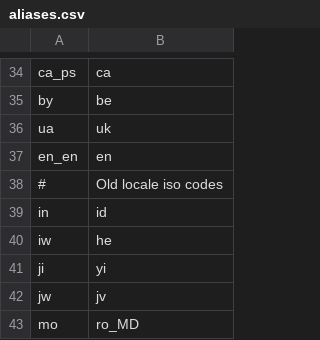
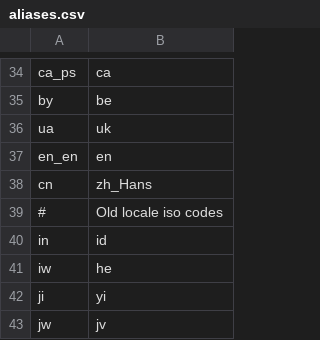
Before and after one commit to WeblateOrg/language-data, a CSV file: aliases.csv, drawn as a sheet; only a part is shown, gaps mark what is left out; the shorter side is filled out with more unchanged rows; the diff names each change by its address in the sheet, - before the commit and + after, or states it on an @@ line.

Commit message:
Add alias for cn
Signed-off-by: Michal Čihař <michal@cihar.com>

```diff
--- a/aliases.csv
+++ b/aliases.csv
+row 38: cn | zh_Hans
```
